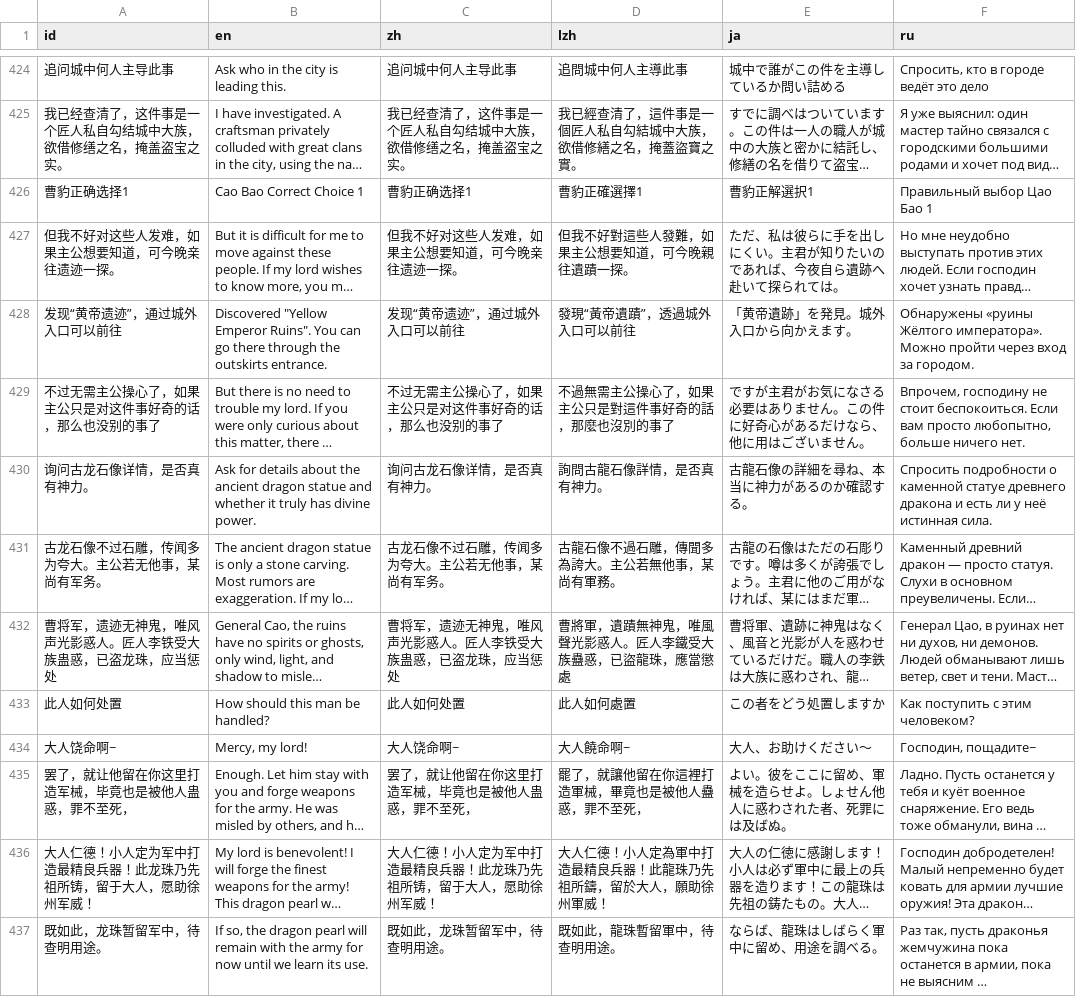
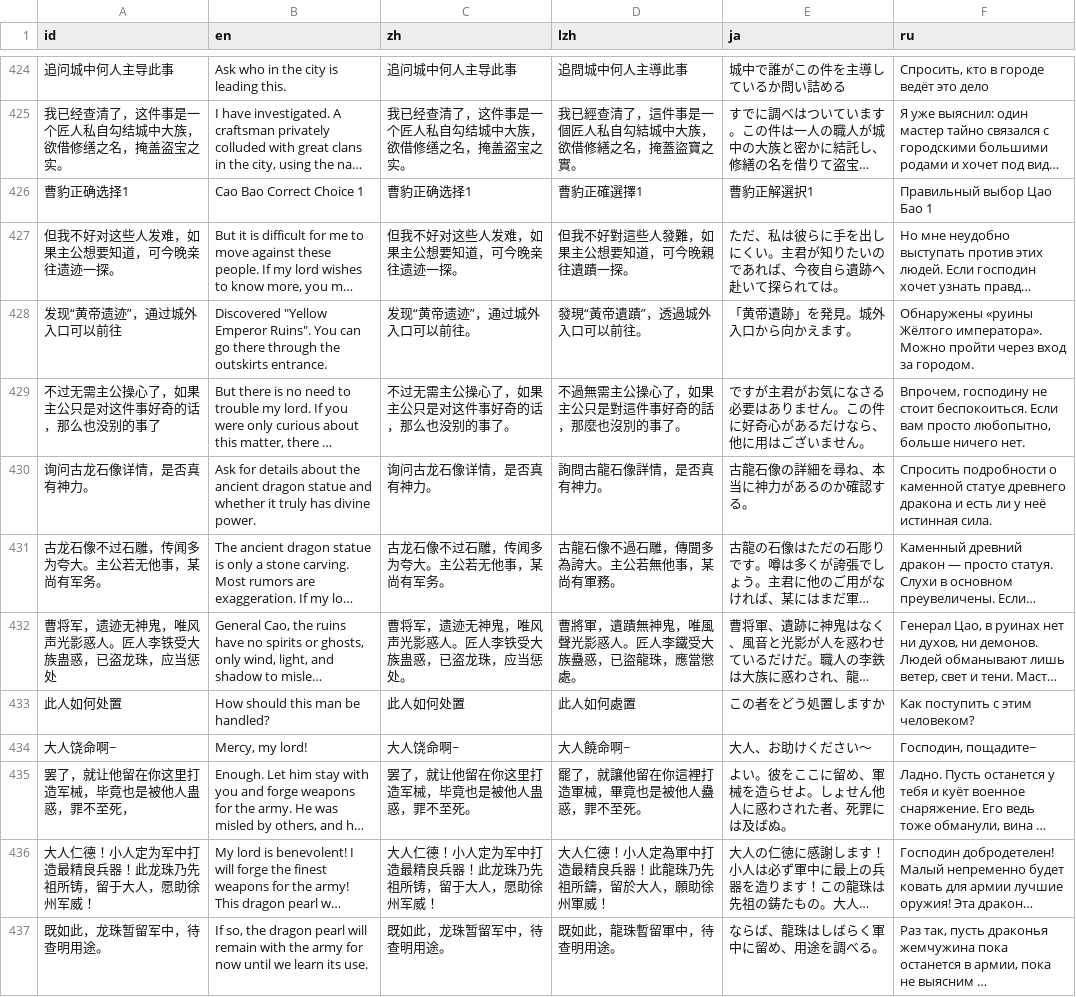
Before and after one commit to Drinkwang/threekindom, a CSV file: Asset/language/data2.csv, drawn as a sheet; only a part is shown, gaps mark what is left out; long unchanged cells end in …; the diff covers the shown part only; the diff names each change by its address in the sheet, - before the commit and + after, or states it on an @@ line.

```diff
--- a/Asset/language/data2.csv
+++ b/Asset/language/data2.csv
-C428 (zh): 发现“黄帝遗迹”，通过城外入口可以前往
+C428 (zh): 发现“黄帝遗迹”，通过城外入口可以前往。
-D428 (lzh): 發現“黃帝遺蹟”，透過城外入口可以前往
+D428 (lzh): 發現“黃帝遺蹟”，透過城外入口可以前往。
-C429 (zh): 不过无需主公操心了，如果主公只是对这件事好奇的话，那么也没别的事了
+C429 (zh): 不过无需主公操心了，如果主公只是对这件事好奇的话，那么也没别的事了。
-D429 (lzh): 不過無需主公操心了，如果主公只是對這件事好奇的話，那麼也沒別的事了
+D429 (lzh): 不過無需主公操心了，如果主公只是對這件事好奇的話，那麼也沒別的事了。
-C432 (zh): 曹将军，遗迹无神鬼，唯风声光影惑人。匠人李铁受大族蛊惑，已盗龙珠，应当惩处
+C432 (zh): 曹将军，遗迹无神鬼，唯风声光影惑人。匠人李铁受大族蛊惑，已盗龙珠，应当惩处。
-D432 (lzh): 曹將軍，遺蹟無神鬼，唯風聲光影惑人。匠人李鐵受大族蠱惑，已盜龍珠，應當懲處
+D432 (lzh): 曹將軍，遺蹟無神鬼，唯風聲光影惑人。匠人李鐵受大族蠱惑，已盜龍珠，應當懲處。
-C435 (zh): 罢了，就让他留在你这里打造军械，毕竟也是被他人蛊惑，罪不至死，
+C435 (zh): 罢了，就让他留在你这里打造军械，毕竟也是被他人蛊惑，罪不至死。
-D435 (lzh): 罷了，就讓他留在你這裡打造軍械，畢竟也是被他人蠱惑，罪不至死，
+D435 (lzh): 罷了，就讓他留在你這裡打造軍械，畢竟也是被他人蠱惑，罪不至死。
```
Also changed, not shown: 149 edited cells elsewhere in this file, Asset/language/data3.csv, 16 other files.
